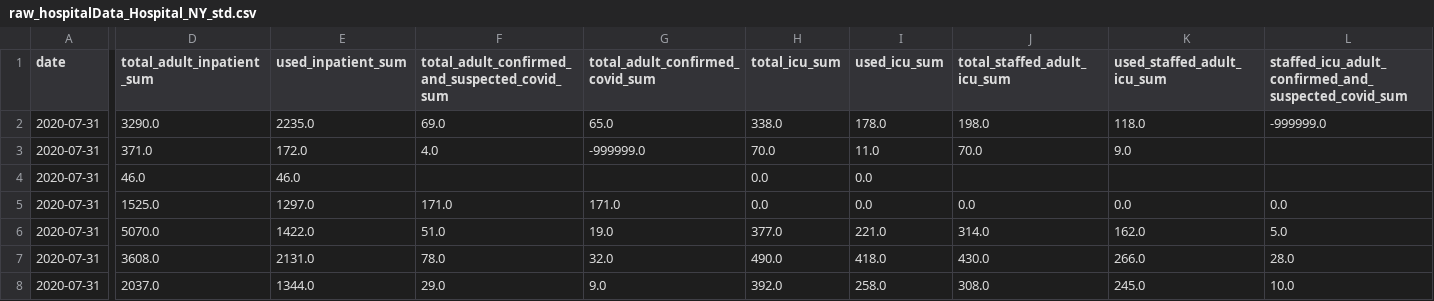
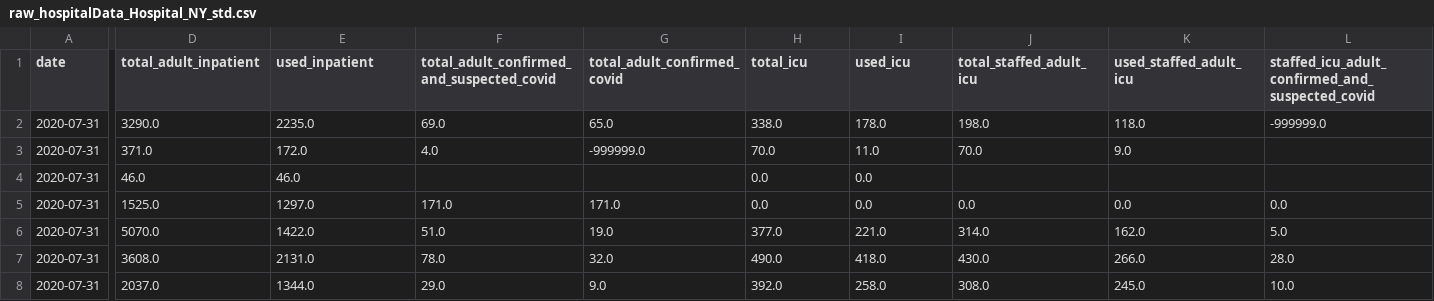
Before and after one commit to DLab/PoC-NY-data, a CSV file: output/Hospital-Data/raw_hospitalData_Hospital_NY_std.csv, drawn as a sheet; only a part is shown, gaps mark what is left out; the diff covers the shown part only; the diff names each change by its address in the sheet, - before the commit and + after, or states it on an @@ line.

Commit message:
data enhanced

```diff
--- a/output/Hospital-Data/raw_hospitalData_Hospital_NY_std.csv
+++ b/output/Hospital-Data/raw_hospitalData_Hospital_NY_std.csv
-D1: total_adult_inpatient_sum
+D1: total_adult_inpatient
-E1: used_inpatient_sum
+E1: used_inpatient
-F1: total_adult_confirmed_and_suspected_covid_sum
+F1: total_adult_confirmed_and_suspected_covid
-G1: total_adult_confirmed_covid_sum
+G1: total_adult_confirmed_covid
-H1: total_icu_sum
+H1: total_icu
-I1: used_icu_sum
+I1: used_icu
-J1: total_staffed_adult_icu_sum
+J1: total_staffed_adult_icu
-K1: used_staffed_adult_icu_sum
+K1: used_staffed_adult_icu
-L1: staffed_icu_adult_confirmed_and_suspected_covid_sum
+L1: staffed_icu_adult_confirmed_and_suspected_covid
```
Also changed, not shown: 1 edited cell elsewhere in this file, 9 other files.
